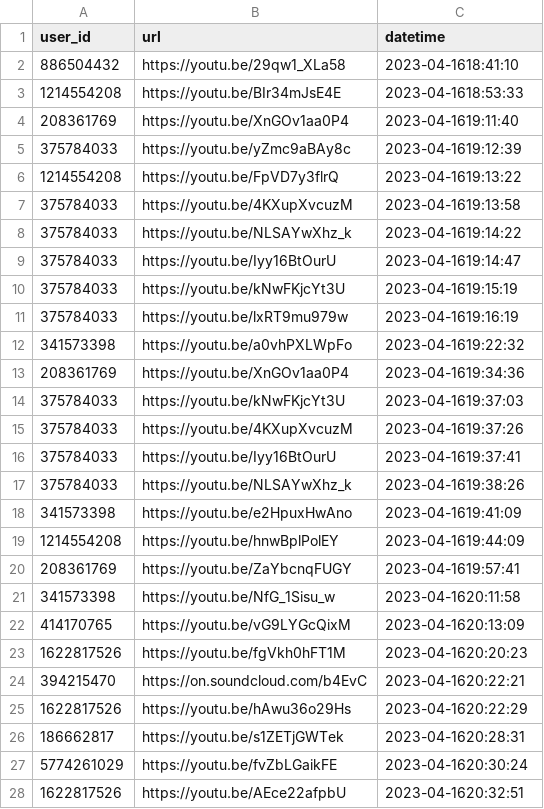
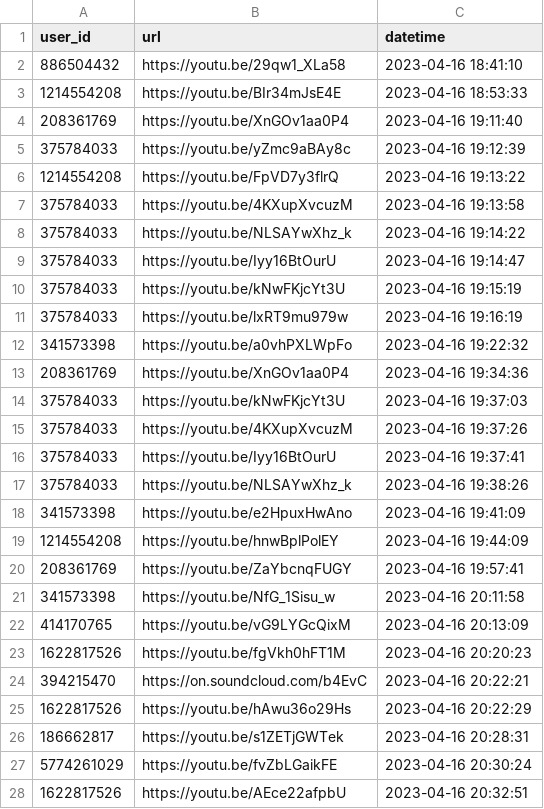
Before and after one commit to gra4evp/karaoke_bot, a CSV file: karaoke_bot/bot_old_version/id_url_files/id_url_04_16_2023.csv, drawn as a sheet; only a part is shown; the diff covers the shown part only.

```diff
--- a/karaoke_bot/bot_old_version/id_url_files/id_url_04_16_2023.csv
+++ b/karaoke_bot/bot_old_version/id_url_files/id_url_04_16_2023.csv
@@ -1,28 +1,28 @@
 user_id,url,datetime
-886504432,https://youtu.be/29qw1_XLa58,2023-04-1618:41:10
-1214554208,https://youtu.be/BIr34mJsE4E,2023-04-1618:53:33
-208361769,https://youtu.be/XnGOv1aa0P4,2023-04-1619:11:40
-375784033,https://youtu.be/yZmc9aBAy8c,2023-04-1619:12:39
-1214554208,https://youtu.be/FpVD7y3flrQ,2023-04-1619:13:22
-375784033,https://youtu.be/4KXupXvcuzM,2023-04-1619:13:58
-375784033,https://youtu.be/NLSAYwXhz_k,2023-04-1619:14:22
-375784033,https://youtu.be/Iyy16BtOurU,2023-04-1619:14:47
-375784033,https://youtu.be/kNwFKjcYt3U,2023-04-1619:15:19
-375784033,https://youtu.be/lxRT9mu979w,2023-04-1619:16:19
-341573398,https://youtu.be/a0vhPXLWpFo,2023-04-1619:22:32
-208361769,https://youtu.be/XnGOv1aa0P4,2023-04-1619:34:36
-375784033,https://youtu.be/kNwFKjcYt3U,2023-04-1619:37:03
-375784033,https://youtu.be/4KXupXvcuzM,2023-04-1619:37:26
-375784033,https://youtu.be/Iyy16BtOurU,2023-04-1619:37:41
-375784033,https://youtu.be/NLSAYwXhz_k,2023-04-1619:38:26
-341573398,https://youtu.be/e2HpuxHwAno,2023-04-1619:41:09
-1214554208,https://youtu.be/hnwBplPolEY,2023-04-1619:44:09
-208361769,https://youtu.be/ZaYbcnqFUGY,2023-04-1619:57:41
-341573398,https://youtu.be/NfG_1Sisu_w,2023-04-1620:11:58
-414170765,https://youtu.be/vG9LYGcQixM,2023-04-1620:13:09
-1622817526,https://youtu.be/fgVkh0hFT1M,2023-04-1620:20:23
-394215470,https://on.soundcloud.com/b4EvC,2023-04-1620:22:21
-1622817526,https://youtu.be/hAwu36o29Hs,2023-04-1620:22:29
-186662817,https://youtu.be/s1ZETjGWTek,2023-04-1620:28:31
-5774261029,https://youtu.be/fvZbLGaikFE,2023-04-1620:30:24
-1622817526,https://youtu.be/AEce22afpbU,2023-04-1620:32:51
+886504432,https://youtu.be/29qw1_XLa58,2023-04-16 18:41:10
+1214554208,https://youtu.be/BIr34mJsE4E,2023-04-16 18:53:33
+208361769,https://youtu.be/XnGOv1aa0P4,2023-04-16 19:11:40
+375784033,https://youtu.be/yZmc9aBAy8c,2023-04-16 19:12:39
+1214554208,https://youtu.be/FpVD7y3flrQ,2023-04-16 19:13:22
+375784033,https://youtu.be/4KXupXvcuzM,2023-04-16 19:13:58
+375784033,https://youtu.be/NLSAYwXhz_k,2023-04-16 19:14:22
+375784033,https://youtu.be/Iyy16BtOurU,2023-04-16 19:14:47
+375784033,https://youtu.be/kNwFKjcYt3U,2023-04-16 19:15:19
+375784033,https://youtu.be/lxRT9mu979w,2023-04-16 19:16:19
+341573398,https://youtu.be/a0vhPXLWpFo,2023-04-16 19:22:32
+208361769,https://youtu.be/XnGOv1aa0P4,2023-04-16 19:34:36
+375784033,https://youtu.be/kNwFKjcYt3U,2023-04-16 19:37:03
+375784033,https://youtu.be/4KXupXvcuzM,2023-04-16 19:37:26
+375784033,https://youtu.be/Iyy16BtOurU,2023-04-16 19:37:41
+375784033,https://youtu.be/NLSAYwXhz_k,2023-04-16 19:38:26
+341573398,https://youtu.be/e2HpuxHwAno,2023-04-16 19:41:09
+1214554208,https://youtu.be/hnwBplPolEY,2023-04-16 19:44:09
+208361769,https://youtu.be/ZaYbcnqFUGY,2023-04-16 19:57:41
+341573398,https://youtu.be/NfG_1Sisu_w,2023-04-16 20:11:58
+414170765,https://youtu.be/vG9LYGcQixM,2023-04-16 20:13:09
+1622817526,https://youtu.be/fgVkh0hFT1M,2023-04-16 20:20:23
+394215470,https://on.soundcloud.com/b4EvC,2023-04-16 20:22:21
+1622817526,https://youtu.be/hAwu36o29Hs,2023-04-16 20:22:29
+186662817,https://youtu.be/s1ZETjGWTek,2023-04-16 20:28:31
+5774261029,https://youtu.be/fvZbLGaikFE,2023-04-16 20:30:24
+1622817526,https://youtu.be/AEce22afpbU,2023-04-16 20:32:51
```
Also changed, not shown: 50 edited cells elsewhere in this file, karaoke_bot/bot_old_version/id_url_files/id_url_03_23_2023.csv, karaoke_bot/bot_old_version/id_url_files/id_url_03_27_2023.csv, 7 other files.
